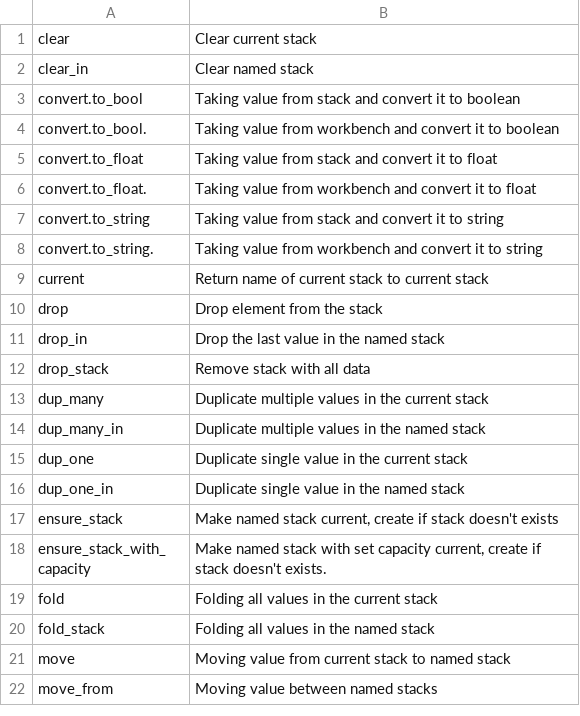
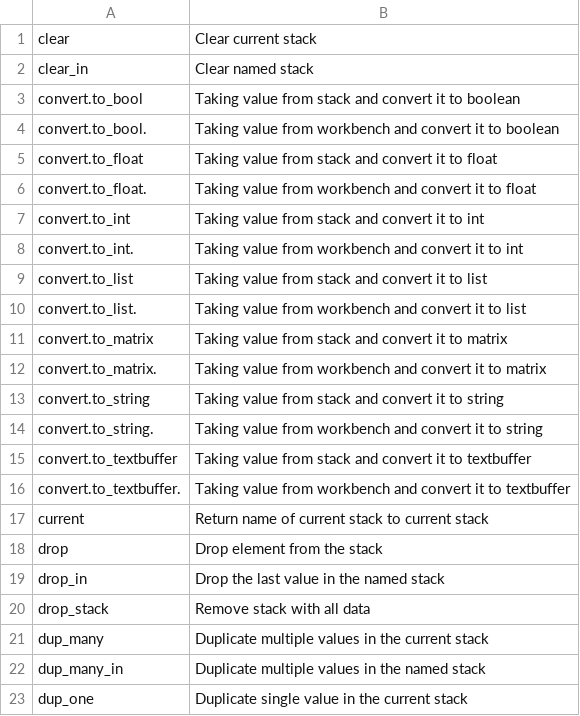
Before and after one commit to vulogov/Bund, a CSV file: Documentation/Bund_Library_Guide/index.csv, drawn as a sheet; only a part is shown; the shorter side is filled out with more unchanged rows; the diff names each change by its address in the sheet, - before the commit and + after, or states it on an @@ line.

```diff
--- a/Documentation/Bund_Library_Guide/index.csv
+++ b/Documentation/Bund_Library_Guide/index.csv
+row 7: convert.to_int | Taking value from stack and convert it to int
+row 8: convert.to_int. | Taking value from workbench and convert it to int
+row 9: convert.to_list | Taking value from stack and convert it to list
+row 10: convert.to_list. | Taking value from workbench and convert it to list
+row 11: convert.to_matrix | Taking value from stack and convert it to matrix
+row 12: convert.to_matrix. | Taking value from workbench and convert it to matrix
+row 15: convert.to_textbuffer | Taking value from stack and convert it to textbuffer
+row 16: convert.to_textbuffer. | Taking value from workbench and convert it to textbuffer
```
Also changed, not shown: Documentation/Bund_Library_Guide/index_unsorted.csv, 29 other files.
